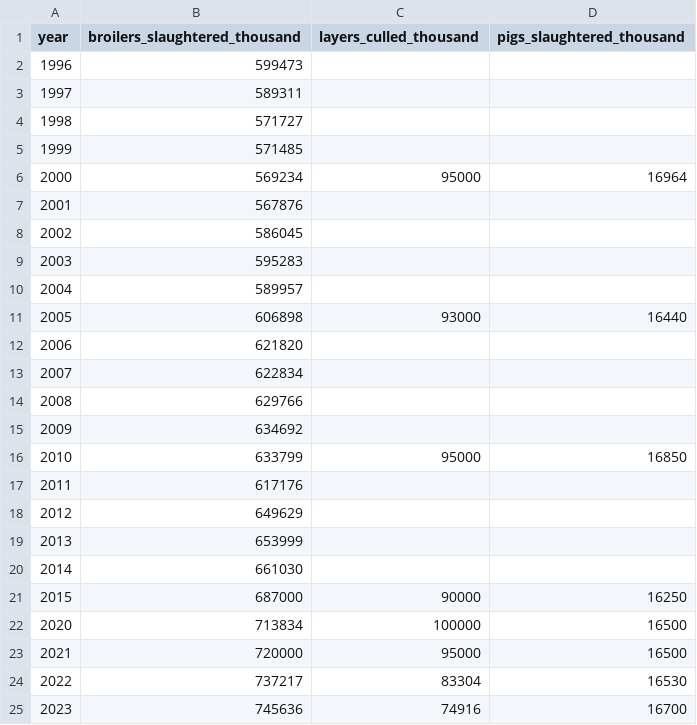
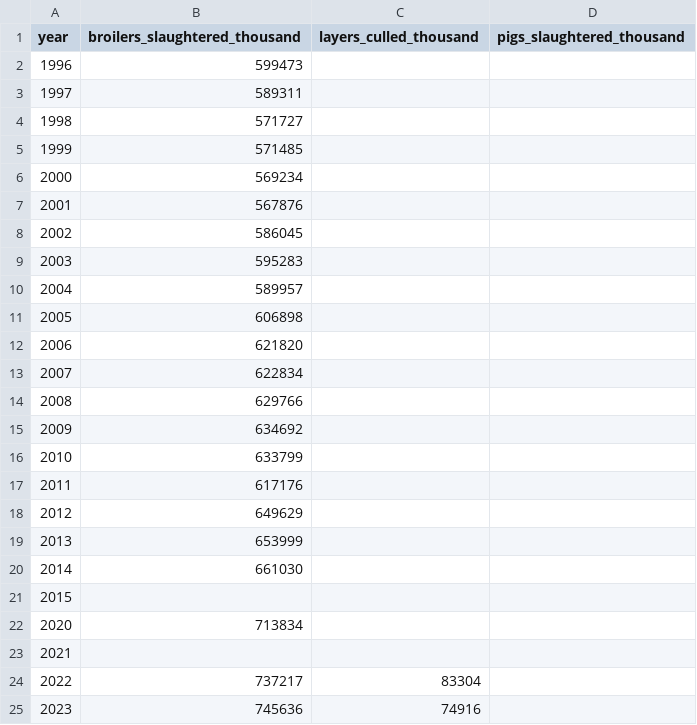
Before and after one commit to arc-facts/e-stat_animal-welfare, a CSV file: data/slaughter.csv, drawn as a sheet.

```diff
--- a/data/slaughter.csv
+++ b/data/slaughter.csv
@@ -5,3 +5,3 @@ year,broilers_slaughtered_thousand,layers_culled_thousand,pigs_slaughtered_thous
 1999,571485,,
-2000,569234,95000,16964
+2000,569234,,
 2001,567876,,
@@ -10,3 +10,3 @@ year,broilers_slaughtered_thousand,layers_culled_thousand,pigs_slaughtered_thous
 2004,589957,,
-2005,606898,93000,16440
+2005,606898,,
 2006,621820,,
@@ -15,3 +15,3 @@ year,broilers_slaughtered_thousand,layers_culled_thousand,pigs_slaughtered_thous
 2009,634692,,
-2010,633799,95000,16850
+2010,633799,,
 2011,617176,,
@@ -20,6 +20,6 @@ year,broilers_slaughtered_thousand,layers_culled_thousand,pigs_slaughtered_thous
 2014,661030,,
-2015,687000,90000,16250
-2020,713834,100000,16500
-2021,720000,95000,16500
-2022,737217,83304,16530
-2023,745636,74916,16700
+2015,,,
+2020,713834,,
+2021,,,
+2022,737217,83304,
+2023,745636,74916,
```
Also changed, not shown: 8 other files.
